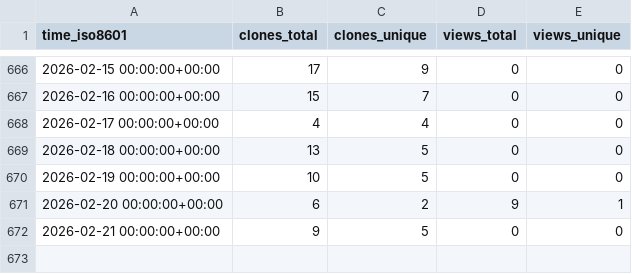
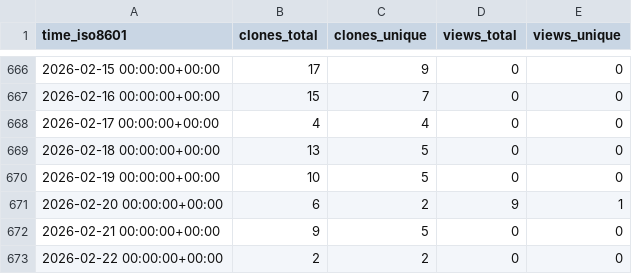
Before and after one commit to marcelcastrobr/my_ml_notes, a CSV file: marcelcastrobr/my_ml_notes/ghrs-data/views_clones_aggregate.csv, drawn as a sheet; only a part is shown, gaps mark what is left out.

```diff
--- a/marcelcastrobr/my_ml_notes/ghrs-data/views_clones_aggregate.csv
+++ b/marcelcastrobr/my_ml_notes/ghrs-data/views_clones_aggregate.csv
@@ -672 +672,2 @@ time_iso8601,clones_total,clones_unique,views_total,views_unique
 2026-02-21 00:00:00+00:00,9,5,0,0
+2026-02-22 00:00:00+00:00,2,2,0,0
```
Also changed, not shown: 1 other file.
